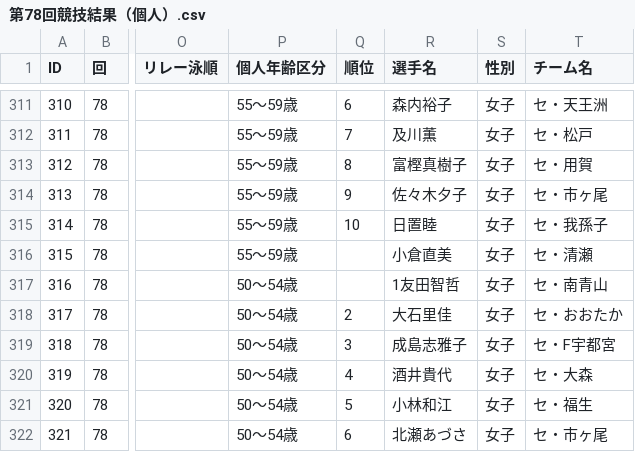
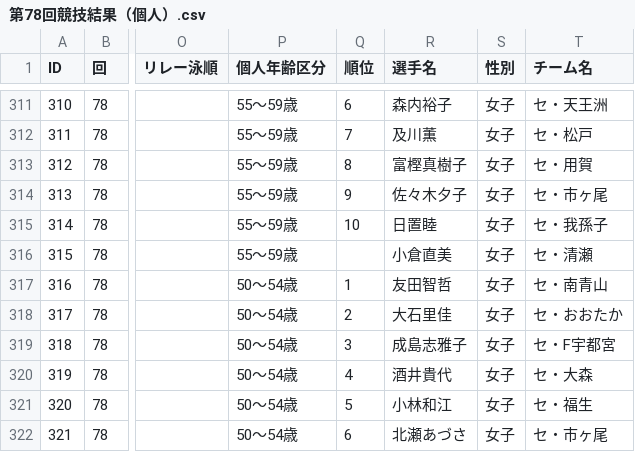
Before and after one commit to Cookie1026/central-masters, a CSV file: data/第78回競技結果（個人）.csv, drawn as a sheet; only a part is shown, gaps mark what is left out; the diff names each change by its address in the sheet, - before the commit and + after, or states it on an @@ line.

```diff
--- a/data/第78回競技結果（個人）.csv
+++ b/data/第78回競技結果（個人）.csv
-Q317 (順位): (empty)
+Q317 (順位): 1
-R317 (選手名): 1友田智哲
+R317 (選手名): 友田智哲
```
Also changed, not shown: data/第75回競技結果（個人）.csv, マスターズPDF/第75回(長水路)/backup/generated/athletes.csv, 47 other files.
